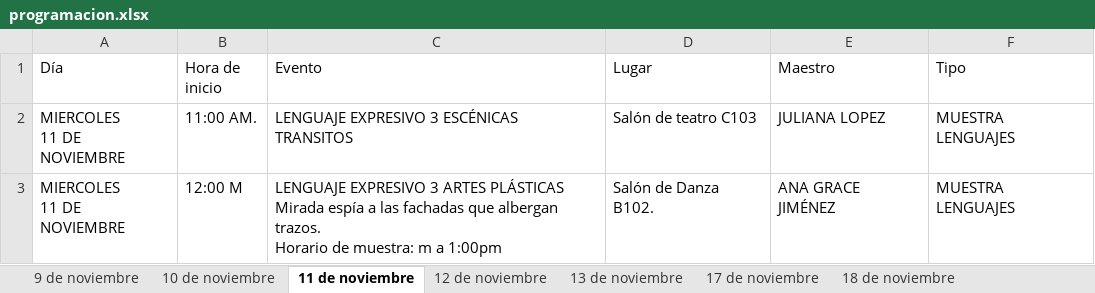
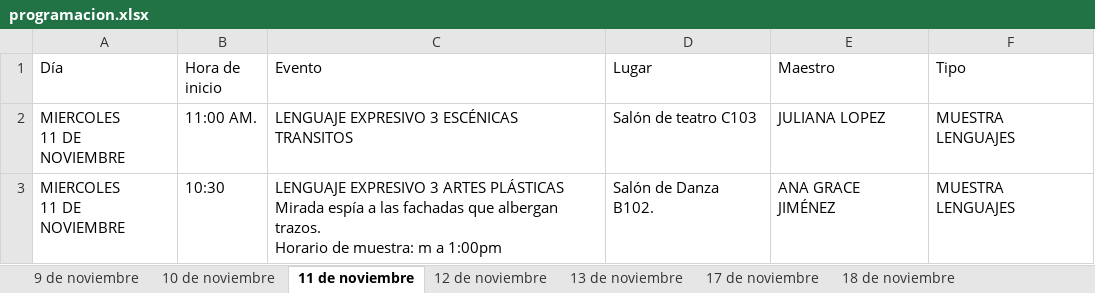
Before and after one commit to raywelt/agenda-leat, an Excel workbook: programacion.xlsx, sheet 11 de noviembre, drawn as a sheet; values as stored, in another font and other column widths than the file's, no borders; the diff names each change by its address in the sheet, - before the commit and + after, or states it on an @@ line.

```diff
--- a/programacion.xlsx (sheet 11 de noviembre)
+++ b/programacion.xlsx (sheet 11 de noviembre)
-B3 (Hora de inicio): 12:00 M
+B3 (Hora de inicio): 10:30
```
Also changed, not shown: sheet 24 de noviembre, sheet 19 de noviembre, sheet 25 de noviembre, sheet 20 de noviembre, sheet 23 de noviembre.
